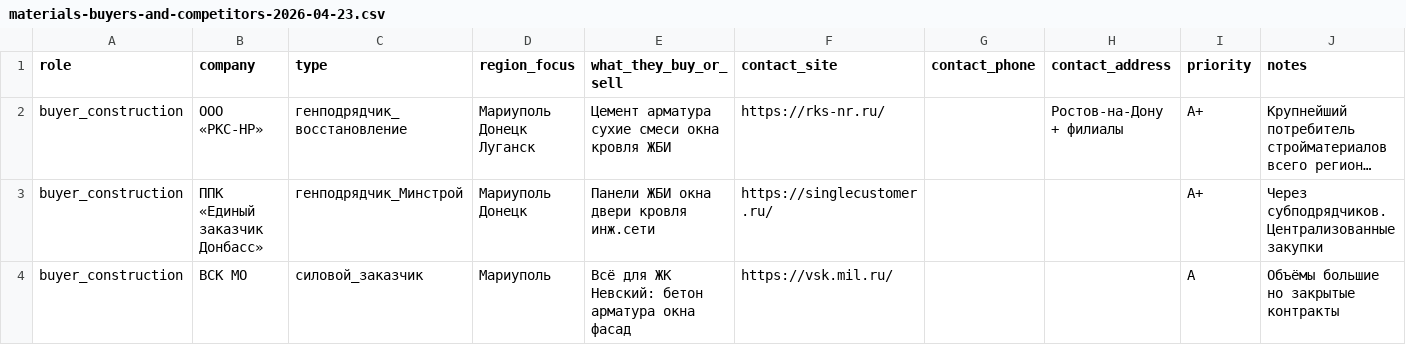
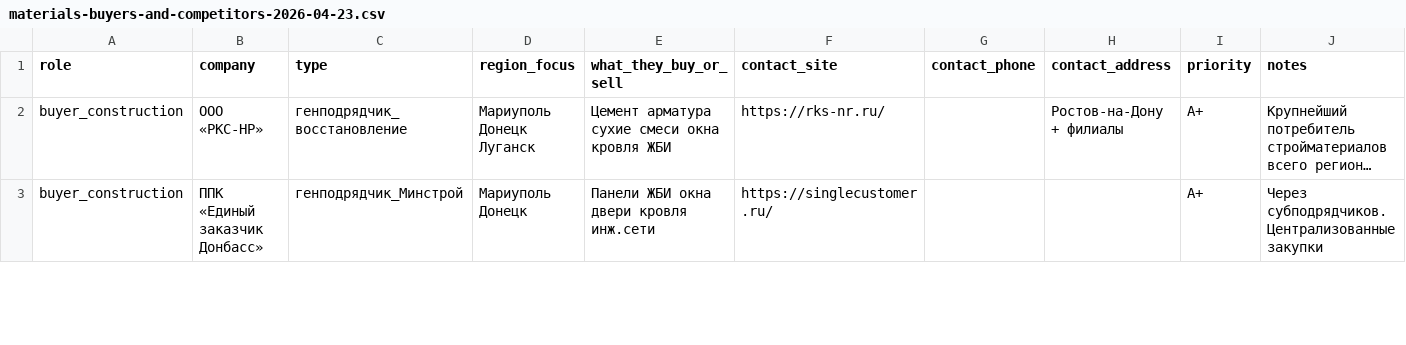
Before and after one commit to maslovmaksim92/openclaw, a CSV file: docs/research/dnr/materials-buyers-and-competitors-2026-04-23.csv, drawn as a sheet; only a part is shown; long unchanged cells end in …; removed rows and columns are numbered as before the commit, all else as after; the diff covers the shown part only; the diff names each change by its address in the sheet, - before the commit and + after, or states it on an @@ line.

```diff
--- a/docs/research/dnr/materials-buyers-and-competitors-2026-04-23.csv
+++ b/docs/research/dnr/materials-buyers-and-competitors-2026-04-23.csv
-row 4: buyer_construction | ВСК МО | силовой_заказчик | Мариуполь | Всё для ЖК Невский: бетон арматура окна фасад | https://vsk.mil.ru/ |  |  | A | Объёмы большие но закрытые контракты
```
Also changed, not shown: 2 added rows and 1 removed row elsewhere in this file, docs/research/dnr/contractors-v2.csv, 1 other file.
